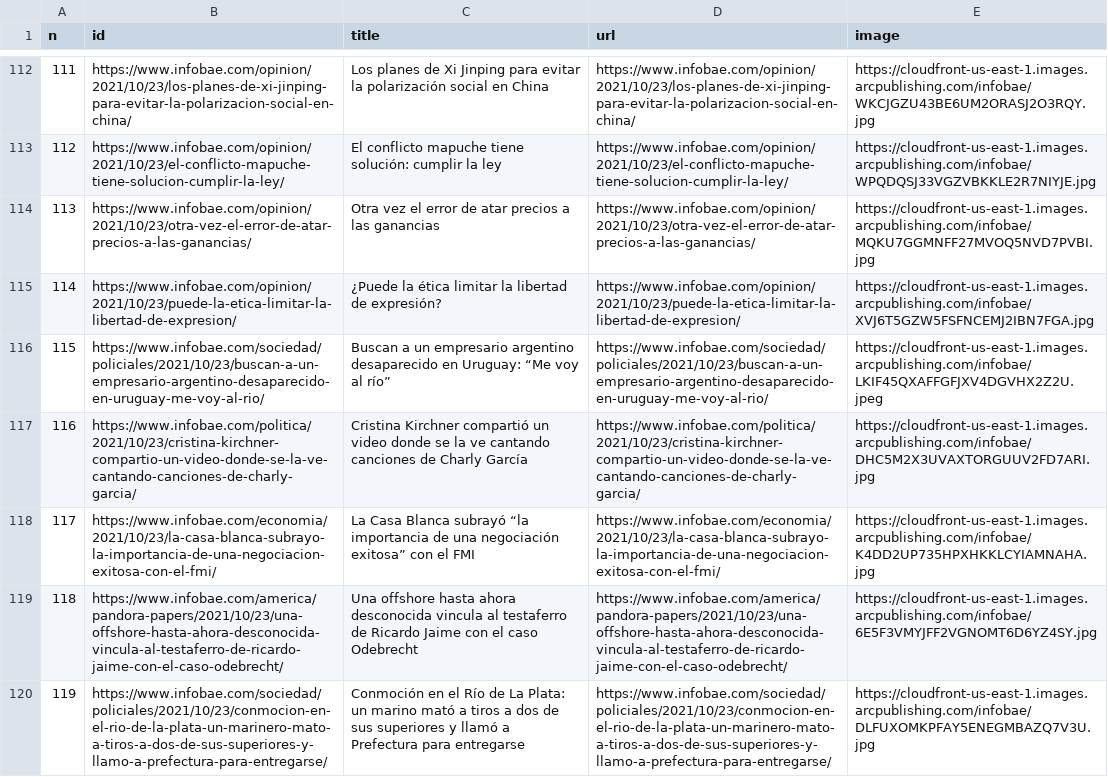
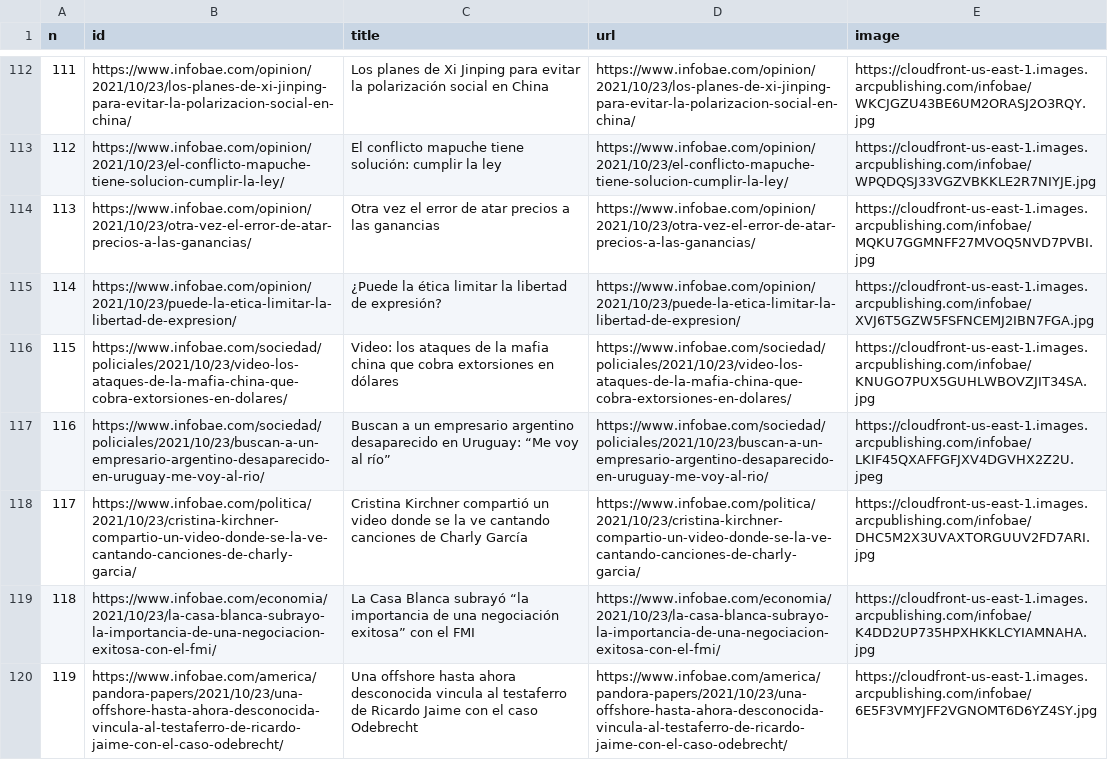
Before and after one commit to diffario/diarios, a CSV file: infobae.csv, drawn as a sheet; only a part is shown, gaps mark what is left out; removed rows and columns are numbered as before the commit, all else as after; the diff covers the shown part only; the diff names each change by its address in the sheet, - before the commit and + after, or states it on an @@ line.

```diff
--- a/infobae.csv
+++ b/infobae.csv
+row 116: 115 | https://www.infobae.com/sociedad/policiales/2021/10/23/video-los-ataques-de-la-mafia-china-que-cobra-extorsiones-en-dolares/ | Video: los ataques de la mafia china que cobra extorsiones en dólares | https://www.infobae.com/sociedad/policiales/2021/10/23/video-los-ataques-de-la-mafia-china-que-cobra-extorsiones-en-dolares/ | https://cloudfront-us-east-1.images.arcpublishing.com/infobae/KNUGO7PUX5GUHLWBOVZJIT34SA.jpg
@@ column A (n) renumbered between rows 117 and 125 @@
-row 120: 119 | https://www.infobae.com/sociedad/policiales/2021/10/23/conmocion-en-el-rio-de-la-plata-un-marinero-mato-a-tiros-a-dos-de-sus-superiores-y-llamo-a-prefectura-para-entregarse/ | Conmoción en el Río de La Plata: un marino mató a tiros a dos de sus superiores y llamó a Prefectura para entregarse | https://www.infobae.com/sociedad/policiales/2021/10/23/conmocion-en-el-rio-de-la-plata-un-marinero-mato-a-tiros-a-dos-de-sus-superiores-y-llamo-a-prefectura-para-entregarse/ | https://cloudfront-us-east-1.images.arcpublishing.com/infobae/DLFUXOMKPFAY5ENEGMBAZQ7V3U.jpg
```
Also changed, not shown: 1 added row and 1 removed row elsewhere in this file, clarin.csv, lanacion.csv, 3 other files.
